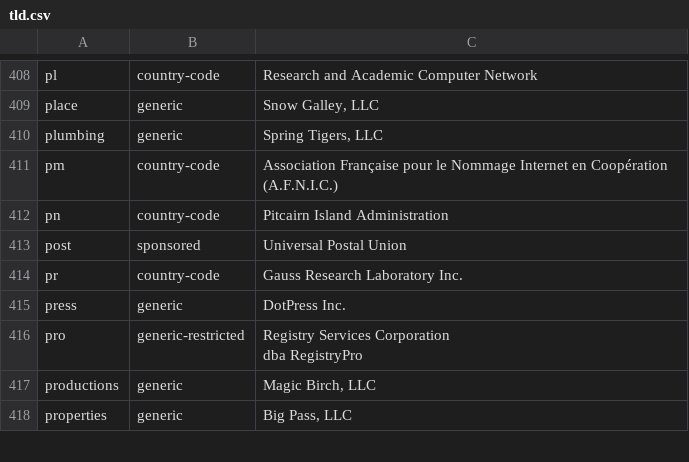
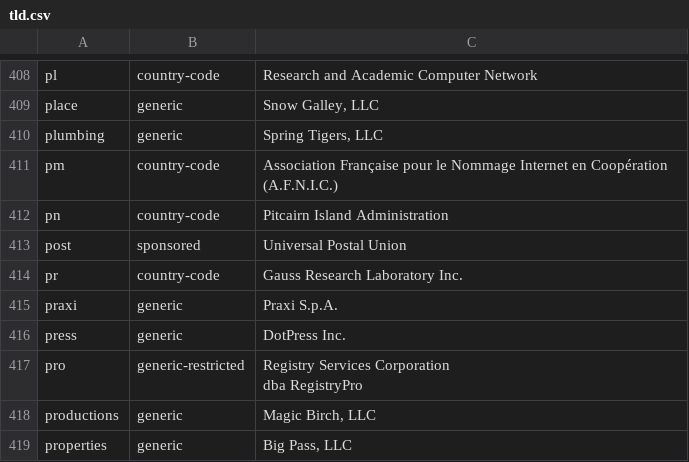
Before and after one commit to nojimage/tld-crawler, a CSV file: data/tld.csv, drawn as a sheet; only a part is shown, gaps mark what is left out; the diff names each change by its address in the sheet, - before the commit and + after, or states it on an @@ line.

```diff
--- a/data/tld.csv
+++ b/data/tld.csv
+row 415: praxi | generic | Praxi S.p.A.
```
Also changed, not shown: 3 other files.
